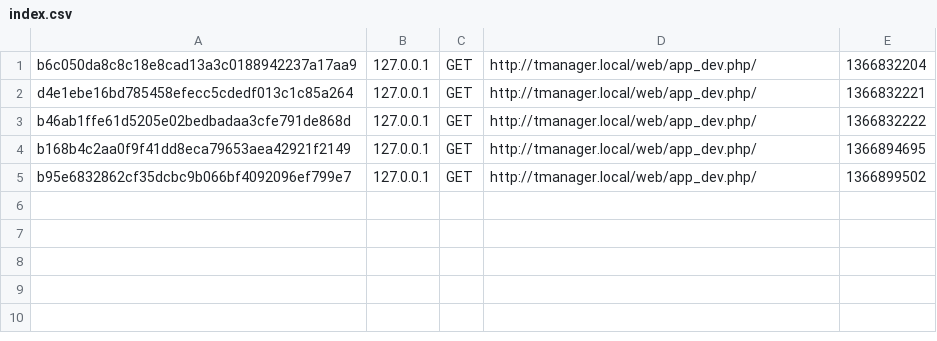
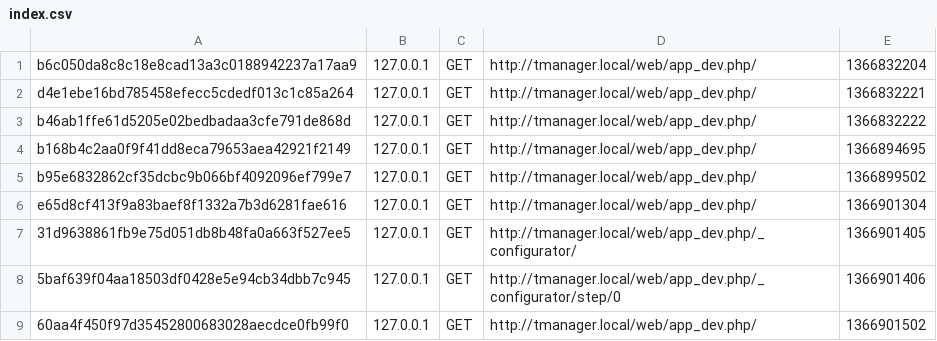
Before and after one commit to bbidesenvolvimento/midiadados2013, a CSV file: tmanager/app/cache/dev/profiler/index.csv, drawn as a sheet; the diff names each change by its address in the sheet, - before the commit and + after, or states it on an @@ line.

```diff
--- a/tmanager/app/cache/dev/profiler/index.csv
+++ b/tmanager/app/cache/dev/profiler/index.csv
+row 6: e65d8cf413f9a83baef8f1332a7b3d6281fae616 | 127.0.0.1 | GET | http://tmanager.local/web/app_dev.php/ | 1366901304
+row 7: 31d9638861fb9e75d051db8b48fa0a663f527ee5 | 127.0.0.1 | GET | http://tmanager.local/web/app_dev.php/_configurator/ | 1366901405
+row 8: 5baf639f04aa18503df0428e5e94cb34dbb7c945 | 127.0.0.1 | GET | http://tmanager.local/web/app_dev.php/_configurator/step/0 | 1366901406
+row 9: 60aa4f450f97d35452800683028aecdce0fb99f0 | 127.0.0.1 | GET | http://tmanager.local/web/app_dev.php/ | 1366901502
```
Also changed, not shown: 13 other files.
